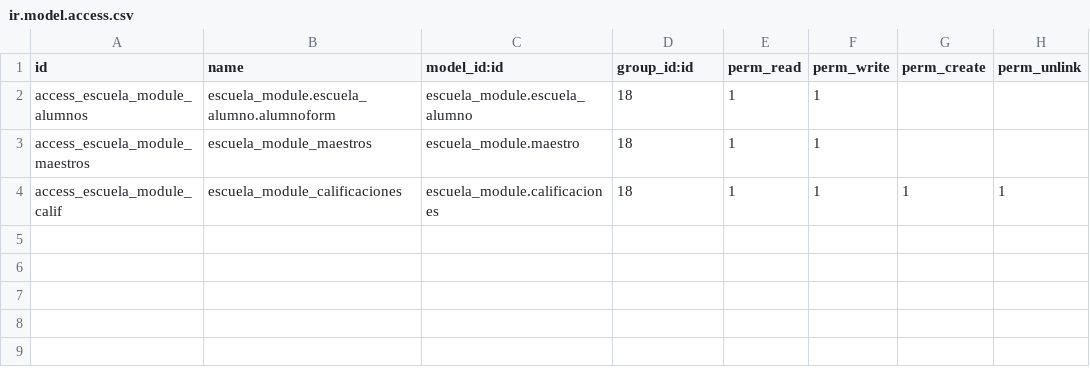
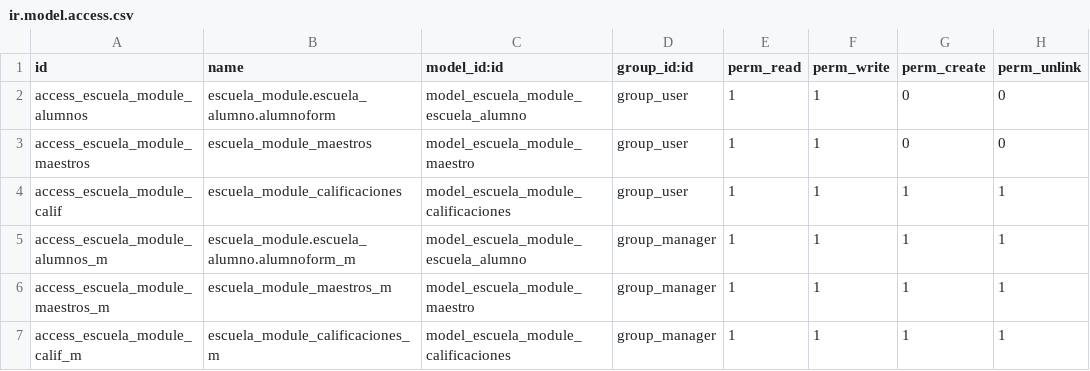
Before and after one commit to juradojose/test, a CSV file: escuela_module/security/ir.model.access.csv, drawn as a sheet.

Commit message:
Añadiendo cambios create, write unlink

```diff
--- a/escuela_module/security/ir.model.access.csv
+++ b/escuela_module/security/ir.model.access.csv
@@ -1,4 +1,7 @@
 id,name,model_id:id,group_id:id,perm_read,perm_write,perm_create,perm_unlink
-access_escuela_module_alumnos,escuela_module.escuela_alumno.alumnoform,escuela_module.escuela_alumno,18,1,1,,
-access_escuela_module_maestros,escuela_module_maestros,escuela_module.maestro,18,1,1,,
-access_escuela_module_calif,escuela_module_calificaciones,escuela_module.calificaciones,18,1,1,1,1
+access_escuela_module_alumnos,escuela_module.escuela_alumno.alumnoform,model_escuela_module_escuela_alumno,group_user,1,1,0,0
+access_escuela_module_maestros,escuela_module_maestros,model_escuela_module_maestro,group_user,1,1,0,0
+access_escuela_module_calif,escuela_module_calificaciones,model_escuela_module_calificaciones,group_user,1,1,1,1
+access_escuela_module_alumnos_m,escuela_module.escuela_alumno.alumnoform_m,model_escuela_module_escuela_alumno,group_manager,1,1,1,1
+access_escuela_module_maestros_m,escuela_module_maestros_m,model_escuela_module_maestro,group_manager,1,1,1,1
+access_escuela_module_calif_m,escuela_module_calificaciones_m,model_escuela_module_calificaciones,group_manager,1,1,1,1
```
Also changed, not shown: 18 other files.
